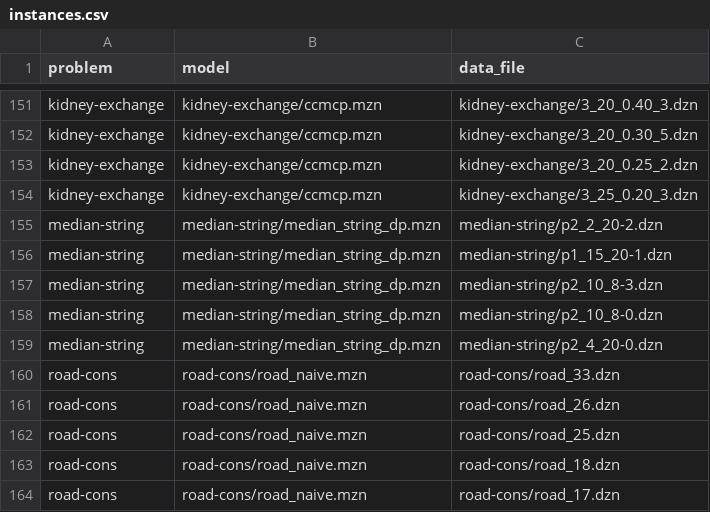
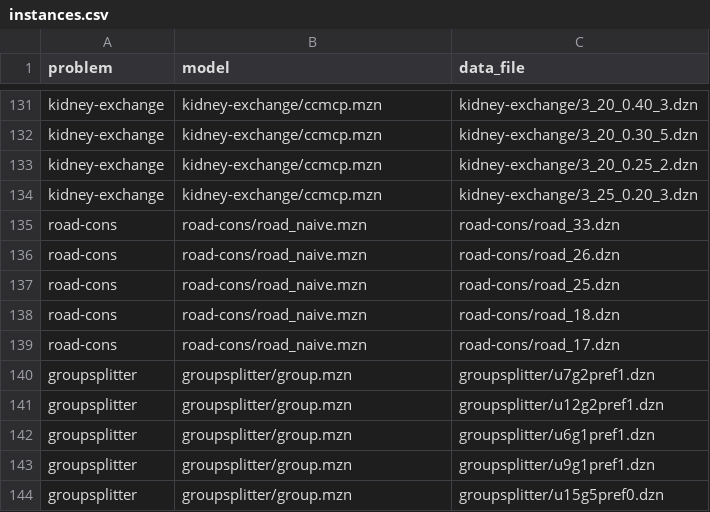
Before and after one commit to Dekker1/mzn-byte-benchmarks, a CSV file: flatten/instances.csv, drawn as a sheet; only a part is shown, gaps mark what is left out; the shorter side is filled out with more unchanged rows; the diff covers the shown part only; the diff names each change by its address in the sheet, - before the commit and + after, or states it on an @@ line.

```diff
--- a/flatten/instances.csv
+++ b/flatten/instances.csv
-row 155: median-string | median-string/median_string_dp.mzn | median-string/p2_2_20-2.dzn
-row 156: median-string | median-string/median_string_dp.mzn | median-string/p1_15_20-1.dzn
-row 157: median-string | median-string/median_string_dp.mzn | median-string/p2_10_8-3.dzn
-row 158: median-string | median-string/median_string_dp.mzn | median-string/p2_10_8-0.dzn
-row 159: median-string | median-string/median_string_dp.mzn | median-string/p2_4_20-0.dzn
```
Also changed, not shown: 20 removed rows elsewhere in this file, 28 other files.
